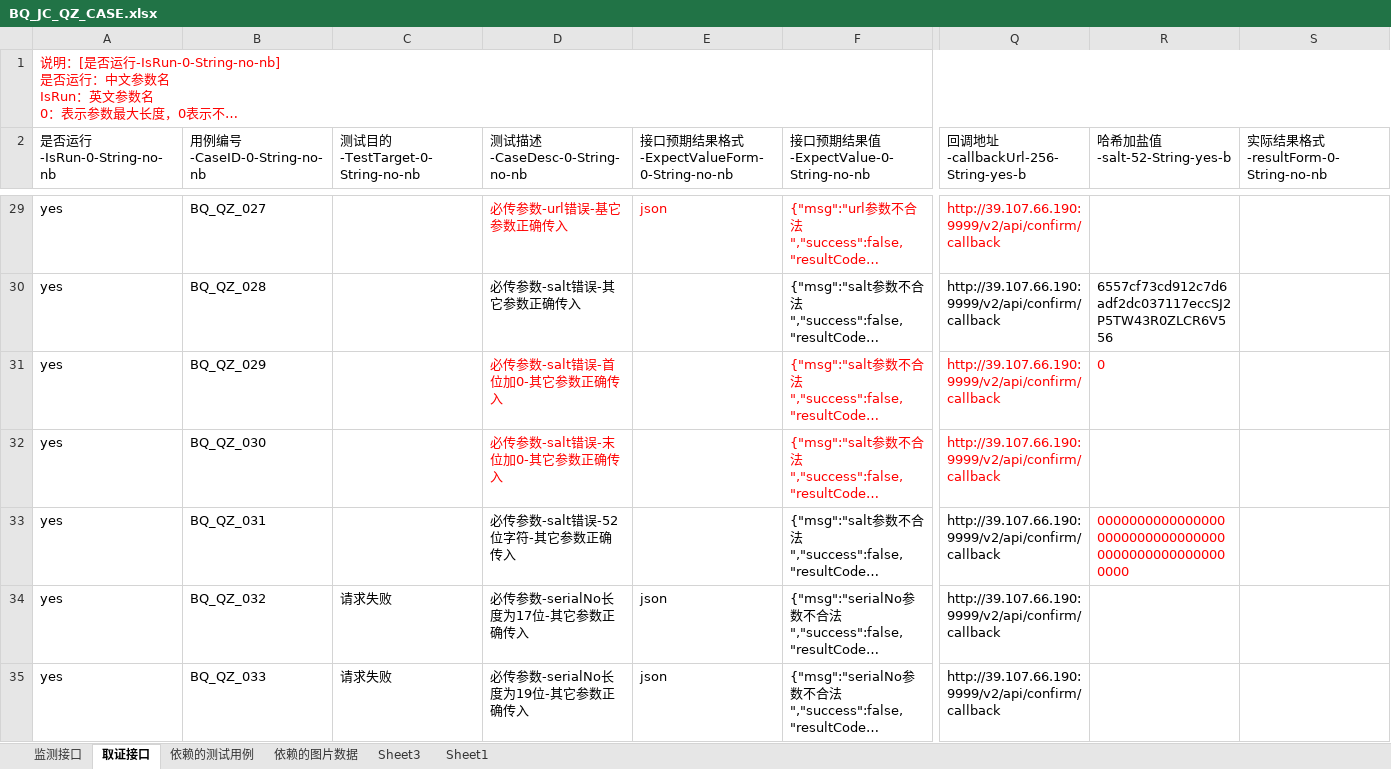
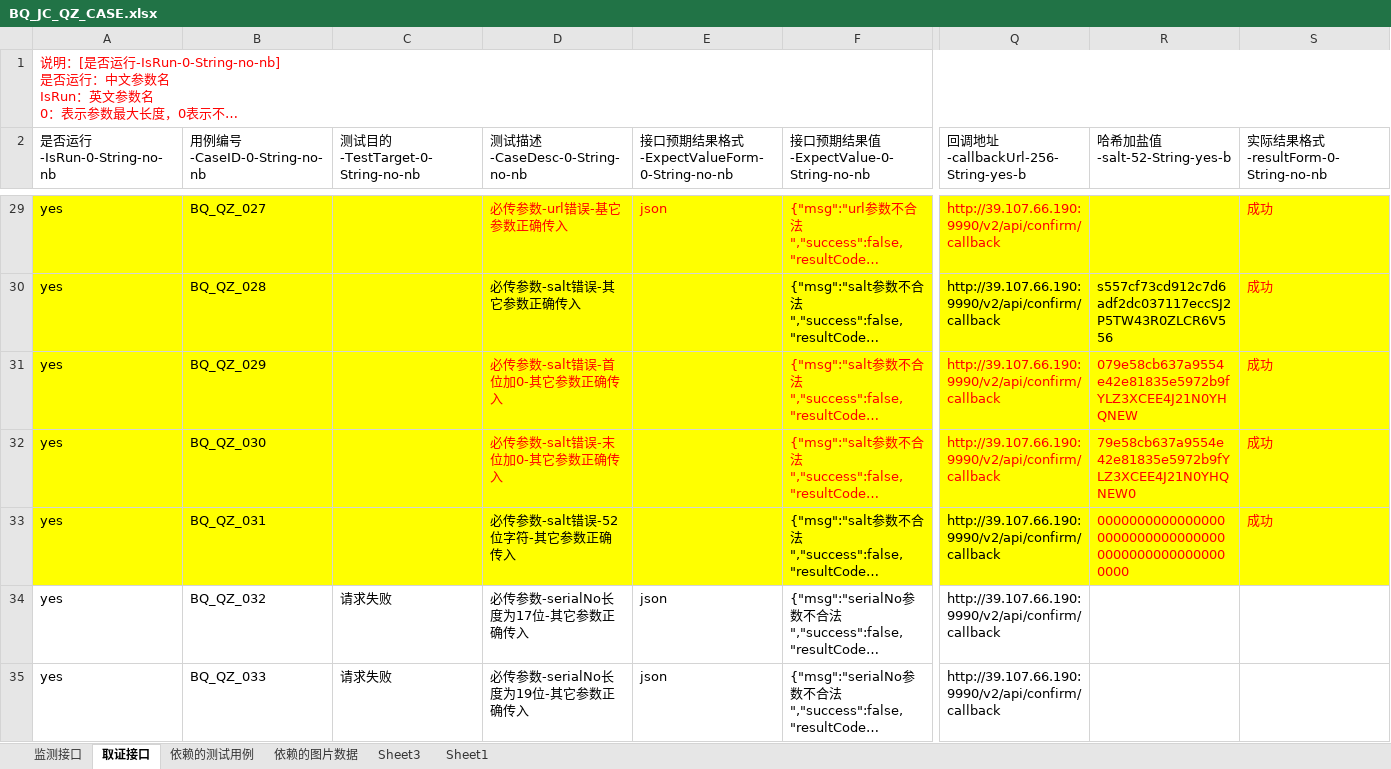
Before and after one commit to shadongdong2019/AutoTest_python, an Excel workbook: InterfaceTest/project_tree/TSA-IPPS-JC/case_file/BQ_JC_QZ_CASE.xlsx, sheet 取证接口, drawn as a sheet; only a part is shown, gaps mark what is left out; long unchanged cells end in …; values as stored, in another font and other column widths than the file's, no borders; the diff covers the shown part only; the diff names each change by its address in the sheet, - before the commit and + after, or states it on an @@ line.

```diff
--- a/InterfaceTest/project_tree/TSA-IPPS-JC/case_file/BQ_JC_QZ_CASE.xlsx (sheet 取证接口)
+++ b/InterfaceTest/project_tree/TSA-IPPS-JC/case_file/BQ_JC_QZ_CASE.xlsx (sheet 取证接口)
-A29:S32 fill: none
+A29:S32 fill: #FFFF00
-Q29:Q35: http://39.107.66.190:9999/v2/api/confirm/callback
+Q29:Q35: http://39.107.66.190:9990/v2/api/confirm/callback
-S29:S33 (实际结果格式-resultForm-0-String-no-nb): (empty)
+S29:S33 (实际结果格式-resultForm-0-String-no-nb): 成功
-R30 (哈希加盐值-salt-52-String-yes-b): 6557cf73cd912c7d6adf2dc037117eccSJ2P5TW43R0ZLCR6V556
+R30 (哈希加盐值-salt-52-String-yes-b): s557cf73cd912c7d6adf2dc037117eccSJ2P5TW43R0ZLCR6V556
-R31 (哈希加盐值-salt-52-String-yes-b): 0
+R31 (哈希加盐值-salt-52-String-yes-b): 079e58cb637a9554e42e81835e5972b9fYLZ3XCEE4J21N0YHQNEW
-R32 (哈希加盐值-salt-52-String-yes-b): (empty)
+R32 (哈希加盐值-salt-52-String-yes-b): 79e58cb637a9554e42e81835e5972b9fYLZ3XCEE4J21N0YHQNEW0
-A33:S33 fill: none
+A33:S33 fill: #FFFF00
```
Also changed, not shown: 109 edited cells and cell formats elsewhere in this sheet, sheet Sheet3, sheet 依赖的测试用例, sheet 监测接口, sheet Sheet1, 59 other files.
